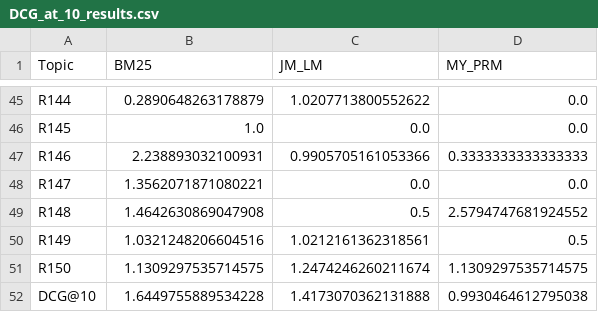
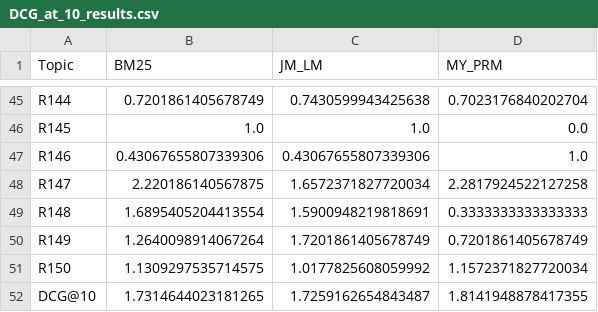
Before and after one commit to Sam120900/IFN647-Assignment-2, a CSV file: PerformanceResultCSV/DCG_at_10_results.csv, drawn as a sheet; only a part is shown, gaps mark what is left out; the diff covers the shown part only; the diff names each change by its address in the sheet, - before the commit and + after, or states it on an @@ line.

```diff
--- a/PerformanceResultCSV/DCG_at_10_results.csv
+++ b/PerformanceResultCSV/DCG_at_10_results.csv
-B45 (BM25): 0.2890648263178879
+B45 (BM25): 0.7201861405678749
-C45 (JM_LM): 1.0207713800552622
+C45 (JM_LM): 0.7430599943425638
-D45 (MY_PRM): 0.0
+D45 (MY_PRM): 0.7023176840202704
-C46 (JM_LM): 0.0
+C46 (JM_LM): 1.0
-B47 (BM25): 2.238893032100931
+B47 (BM25): 0.43067655807339306
-C47 (JM_LM): 0.9905705161053366
+C47 (JM_LM): 0.43067655807339306
-D47 (MY_PRM): 0.3333333333333333
+D47 (MY_PRM): 1.0
-B48 (BM25): 1.3562071871080221
+B48 (BM25): 2.220186140567875
-C48 (JM_LM): 0.0
+C48 (JM_LM): 1.6572371827720034
-D48 (MY_PRM): 0.0
+D48 (MY_PRM): 2.2817924522127258
-B49 (BM25): 1.4642630869047908
+B49 (BM25): 1.6895405204413554
-C49 (JM_LM): 0.5
+C49 (JM_LM): 1.5900948219818691
-D49 (MY_PRM): 2.5794747681924552
+D49 (MY_PRM): 0.3333333333333333
-B50 (BM25): 1.0321248206604516
+B50 (BM25): 1.2640098914067264
-C50 (JM_LM): 1.0212161362318561
+C50 (JM_LM): 1.7201861405678749
-D50 (MY_PRM): 0.5
+D50 (MY_PRM): 0.7201861405678749
-C51 (JM_LM): 1.2474246260211674
+C51 (JM_LM): 1.0177825608059992
-D51 (MY_PRM): 1.1309297535714575
+D51 (MY_PRM): 1.1572371827720034
-B52 (BM25): 1.6449755889534228
+B52 (BM25): 1.7314644023181265
-C52 (JM_LM): 1.4173070362131888
+C52 (JM_LM): 1.7259162654843487
-D52 (MY_PRM): 0.9930464612795038
+D52 (MY_PRM): 1.8141948878417355
```
Also changed, not shown: 124 edited cells elsewhere in this file, PerformanceResultCSV/map_performance_df_results.csv, PerformanceResultCSV/precision_at_10_results.csv, 3 other files.
